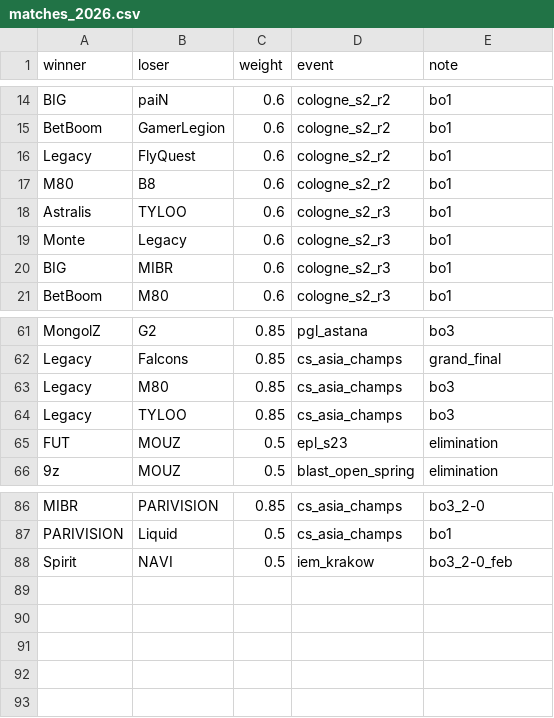
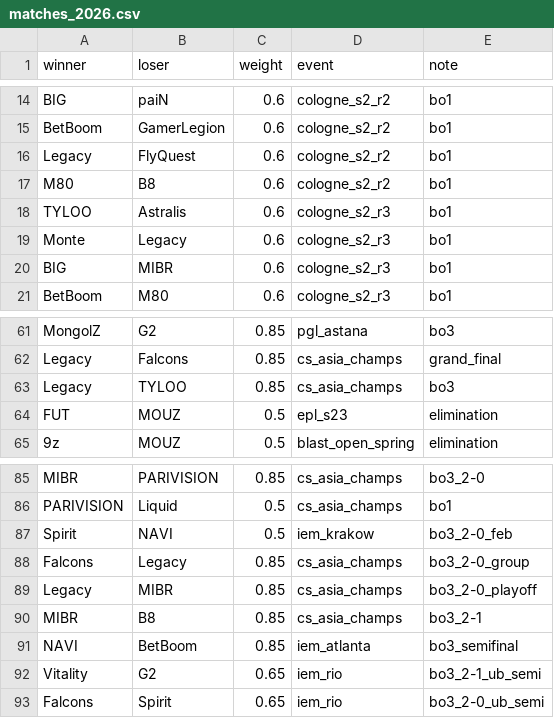
Before and after one commit to crombieman/CS2-Pickems-Simulator, a CSV file: data/matches_2026.csv, drawn as a sheet; only a part is shown, gaps mark what is left out.

```diff
--- a/data/matches_2026.csv
+++ b/data/matches_2026.csv
@@ -17,3 +17,3 @@ Legacy,FlyQuest,0.6,cologne_s2_r2,bo1
 M80,B8,0.6,cologne_s2_r2,bo1
-Astralis,TYLOO,0.6,cologne_s2_r3,bo1
+TYLOO,Astralis,0.6,cologne_s2_r3,bo1
 Monte,Legacy,0.6,cologne_s2_r3,bo1
@@ -62,3 +62,2 @@ MongolZ,G2,0.85,pgl_astana,bo3
 Legacy,Falcons,0.85,cs_asia_champs,grand_final
-Legacy,M80,0.85,cs_asia_champs,bo3
 Legacy,TYLOO,0.85,cs_asia_champs,bo3
@@ -88 +87,7 @@ PARIVISION,Liquid,0.5,cs_asia_champs,bo1
 Spirit,NAVI,0.5,iem_krakow,bo3_2-0_feb
+Falcons,Legacy,0.85,cs_asia_champs,bo3_2-0_group
+Legacy,MIBR,0.85,cs_asia_champs,bo3_2-0_playoff
+MIBR,B8,0.85,cs_asia_champs,bo3_2-1
+NAVI,BetBoom,0.85,iem_atlanta,bo3_semifinal
+Vitality,G2,0.65,iem_rio,bo3_2-1_ub_semi
+Falcons,Spirit,0.65,iem_rio,bo3_2-0_ub_semi
```
Also changed, not shown: 3 other files.
